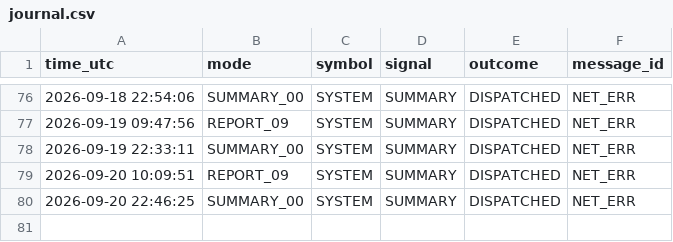
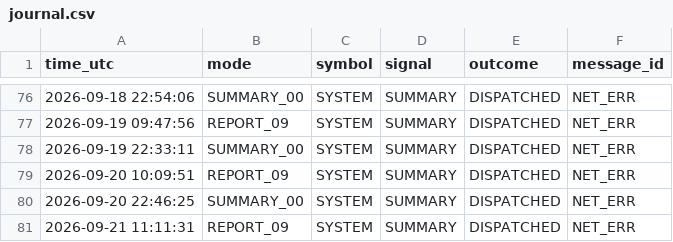
Before and after one commit to davletov555-glitch/orion-sentinel, a CSV file: data/journal.csv, drawn as a sheet; only a part is shown, gaps mark what is left out.

```diff
--- a/data/journal.csv
+++ b/data/journal.csv
@@ -80 +80,2 @@ time_utc,mode,symbol,signal,outcome,message_id
 2026-09-20 22:46:25,SUMMARY_00,SYSTEM,SUMMARY,DISPATCHED,NET_ERR
+2026-09-21 11:11:31,REPORT_09,SYSTEM,SUMMARY,DISPATCHED,NET_ERR
```
